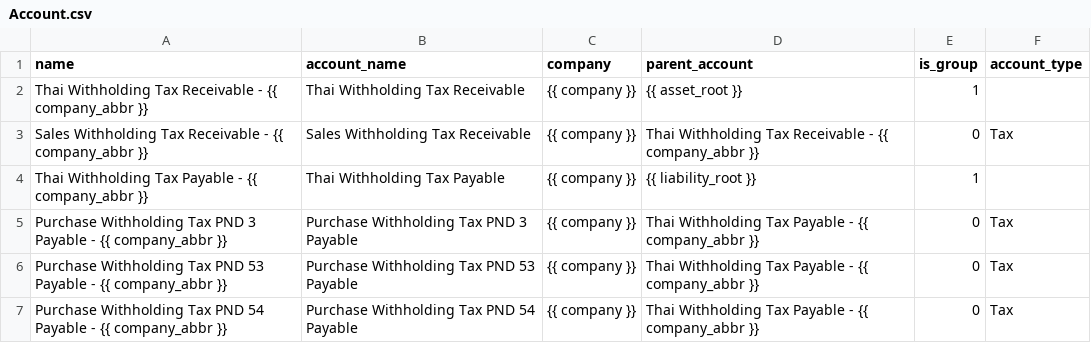
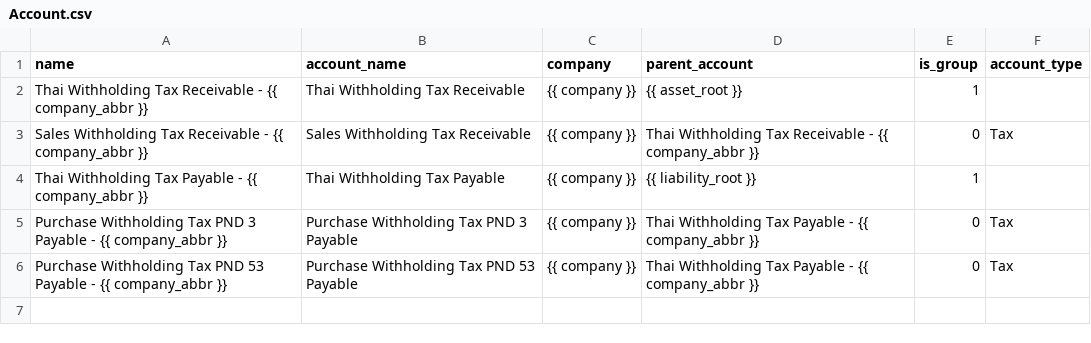
Before and after one commit to thspacecode/erpnext_thailand_localization, a CSV file: erpnext_thailand_localization/data/test_data/data_csv/Account.csv, drawn as a sheet.

```diff
--- a/erpnext_thailand_localization/data/test_data/data_csv/Account.csv
+++ b/erpnext_thailand_localization/data/test_data/data_csv/Account.csv
@@ -6,2 +6 @@ Purchase Withholding Tax PND 3 Payable - {{ company_abbr }},Purchase Withholding
 Purchase Withholding Tax PND 53 Payable - {{ company_abbr }},Purchase Withholding Tax PND 53 Payable,{{ company }},Thai Withholding Tax Payable - {{ company_abbr }},0,Tax
-Purchase Withholding Tax PND 54 Payable - {{ company_abbr }},Purchase Withholding Tax PND 54 Payable,{{ company }},Thai Withholding Tax Payable - {{ company_abbr }},0,Tax
```
Also changed, not shown: erpnext_thailand_localization/data/initial_data/data_csv/Thai Withholding Tax Income Type.csv, 7 other files.
